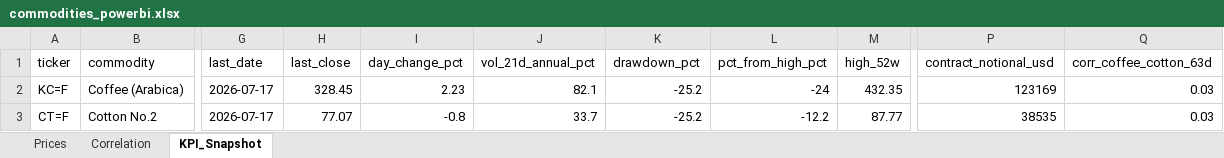
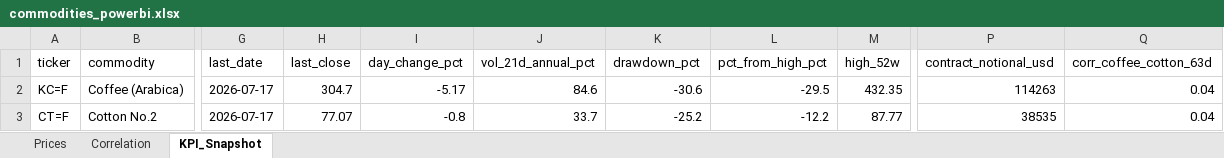
Before and after one commit to rodrigo-carfon/rodrigo-carfon.github.io, an Excel workbook: commodity-risk-dashboard/data/commodities_powerbi.xlsx, sheet KPI_Snapshot, drawn as a sheet; only a part is shown, gaps mark what is left out; values as stored, in another font and other column widths than the file's, no borders; the diff names each change by its address in the sheet, - before the commit and + after, or states it on an @@ line.

```diff
--- a/commodity-risk-dashboard/data/commodities_powerbi.xlsx (sheet KPI_Snapshot)
+++ b/commodity-risk-dashboard/data/commodities_powerbi.xlsx (sheet KPI_Snapshot)
-H2 (last_close): 328.45
+H2 (last_close): 304.7
-I2 (day_change_pct): 2.23
+I2 (day_change_pct): -5.17
-J2 (vol_21d_annual_pct): 82.1
+J2 (vol_21d_annual_pct): 84.6
-K2 (drawdown_pct): -25.2
+K2 (drawdown_pct): -30.6
-L2 (pct_from_high_pct): -24
+L2 (pct_from_high_pct): -29.5
-P2 (contract_notional_usd): 123169
+P2 (contract_notional_usd): 114263
-Q2:Q3 (corr_coffee_cotton_63d): 0.03
+Q2:Q3 (corr_coffee_cotton_63d): 0.04
```
Also changed, not shown: sheet Prices, sheet Correlation, 6 other files.
